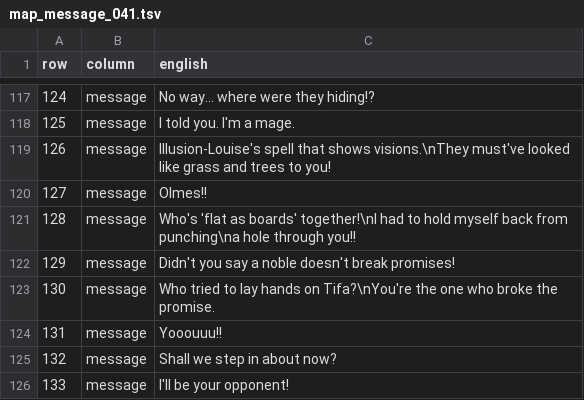
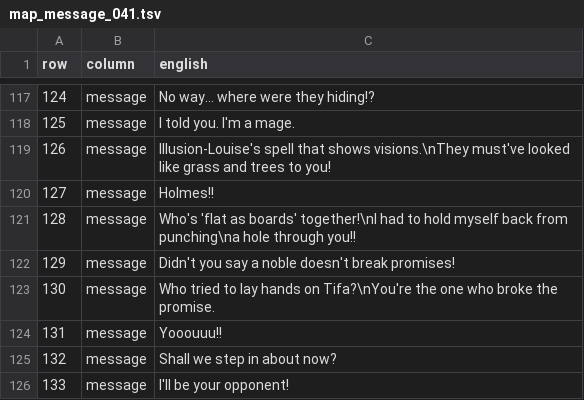
Before and after one commit to deucebucket/sabers-shc-english-patch, a TSV file: translations/en/map_message_041.tsv, drawn as a sheet; only a part is shown, gaps mark what is left out.

Commit message:
Issue #11 text QA: normalize Olmes -> Holmes (Example 40)
Saber flagged 'Olmes just doesn't get jokes.' asking whether it should be Holmes like the detective. She was right: the game's own script (map_message_011 rows 237-239) has Aria say the name is spelled H-O-L-M-E-S, the French reading of Holmes, and the patch already renders that scene as 'Holmes'/'Holmes the Fourth'. Normalizing the 9 later 'Olmes' lines to match the patch's own convention. Ships in v4.

```diff
--- a/translations/en/map_message_041.tsv
+++ b/translations/en/map_message_041.tsv
@@ -119,3 +119,3 @@ row	column	english
 126	message	Illusion-Louise's spell that shows visions.\nThey must've looked like grass and trees to you!
-127	message	Olmes!!
+127	message	Holmes!!
 128	message	Who's 'flat as boards' together!\nI had to hold myself back from punching\na hole through you!!
```
